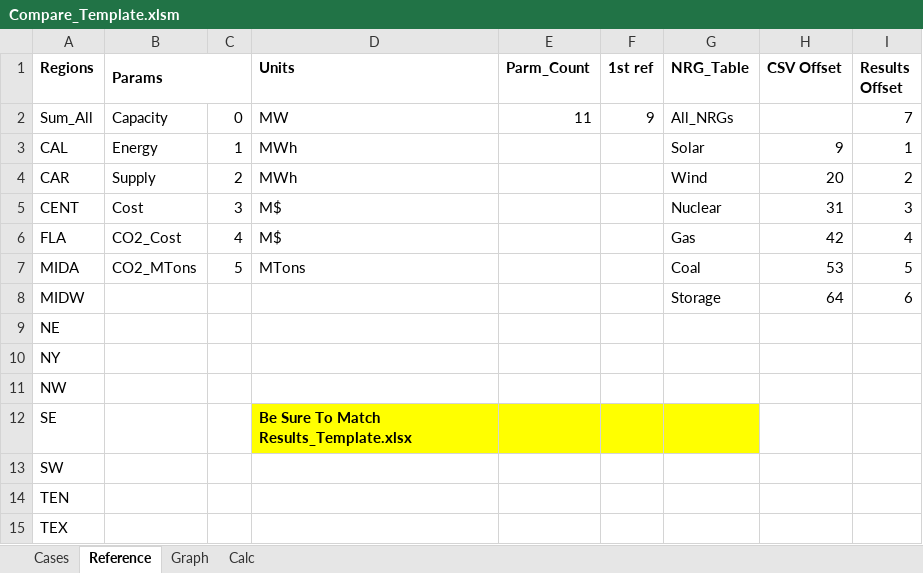
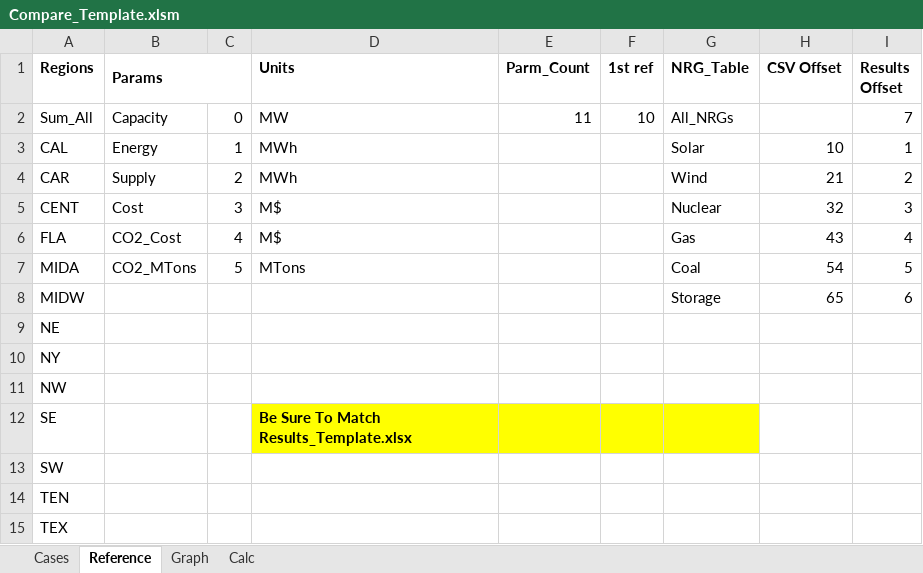
Before and after one commit to cliffgold/Optimize, an Excel workbook: Template/Compare_Template.xlsm, sheet Reference, drawn as a sheet; values as stored, in another font and other column widths than the file's, no borders; the diff names each change by its address in the sheet, - before the commit and + after, or states it on an @@ line.

Commit message:
Tried to clarify code, I got so confused.  Got rid of most debug code.  Found place where the .copy() was not being used.  Made hourly_nrgs only have nrgs, so .sum() works.  Added demand_MWh_nrgs to results spreadsheet.

```diff
--- a/Template/Compare_Template.xlsm (sheet Reference)
+++ b/Template/Compare_Template.xlsm (sheet Reference)
-F2 (1st ref): 9
+F2 (1st ref): 10
-H3 (CSV Offset): 9
+H3 (CSV Offset): 10
-H4 (CSV Offset): 20
+H4 (CSV Offset): 21
-H5 (CSV Offset): 31
+H5 (CSV Offset): 32
-H6 (CSV Offset): 42
+H6 (CSV Offset): 43
-H7 (CSV Offset): 53
+H7 (CSV Offset): 54
-H8 (CSV Offset): 64
+H8 (CSV Offset): 65
```
Also changed, not shown: Macro/Overlord.xlsm, Template/Results_Template.xlsm, 3 other files.
